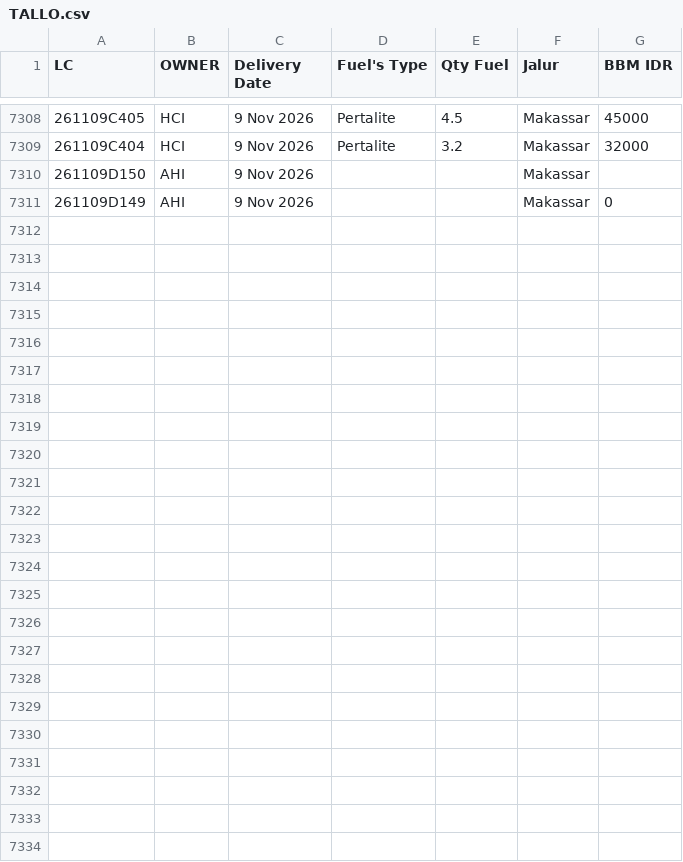
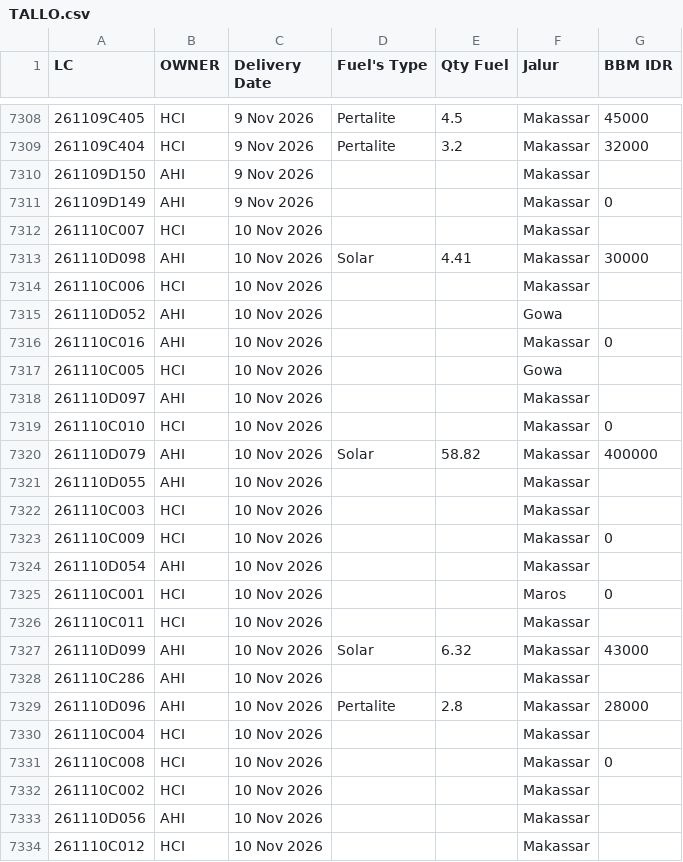
Before and after one commit to heylilyloops/Dashboard-Fuel-Usage-, a CSV file: data/TALLO.csv, drawn as a sheet; only a part is shown, gaps mark what is left out.

```diff
--- a/data/TALLO.csv
+++ b/data/TALLO.csv
@@ -7311 +7311,24 @@ LC,OWNER,Delivery Date,Fuel's Type,Qty Fuel,Jalur,BBM IDR
 261109D149,AHI,9 Nov 2026,,,Makassar,0
+261110C007,HCI,10 Nov 2026,,,Makassar,
+261110D098,AHI,10 Nov 2026,Solar,4.41,Makassar,30000
+261110C006,HCI,10 Nov 2026,,,Makassar,
+261110D052,AHI,10 Nov 2026,,,Gowa,
+261110C016,AHI,10 Nov 2026,,,Makassar,0
+261110C005,HCI,10 Nov 2026,,,Gowa,
+261110D097,AHI,10 Nov 2026,,,Makassar,
+261110C010,HCI,10 Nov 2026,,,Makassar,0
+261110D079,AHI,10 Nov 2026,Solar,58.82,Makassar,400000
+261110D055,AHI,10 Nov 2026,,,Makassar,
+261110C003,HCI,10 Nov 2026,,,Makassar,
+261110C009,HCI,10 Nov 2026,,,Makassar,0
+261110D054,AHI,10 Nov 2026,,,Makassar,
+261110C001,HCI,10 Nov 2026,,,Maros,0
+261110C011,HCI,10 Nov 2026,,,Makassar,
+261110D099,AHI,10 Nov 2026,Solar,6.32,Makassar,43000
+261110C286,AHI,10 Nov 2026,,,Makassar,
+261110D096,AHI,10 Nov 2026,Pertalite,2.8,Makassar,28000
+261110C004,HCI,10 Nov 2026,,,Makassar,
+261110C008,HCI,10 Nov 2026,,,Makassar,0
+261110C002,HCI,10 Nov 2026,,,Makassar,
+261110D056,AHI,10 Nov 2026,,,Makassar,
+261110C012,HCI,10 Nov 2026,,,Makassar,
```
Also changed, not shown: data/HCI_CIKUPA.csv, data/KLS_JABABEKA.csv, 15 other files.
